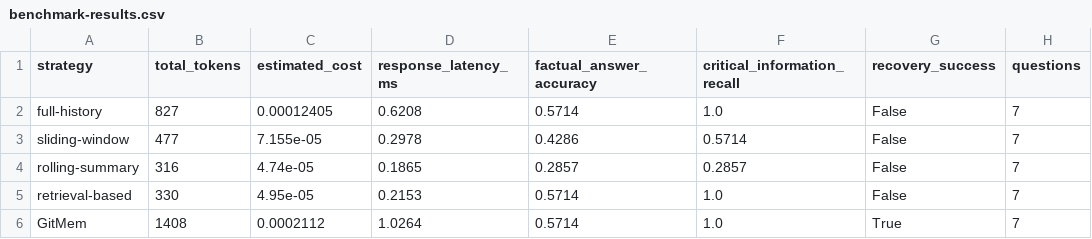
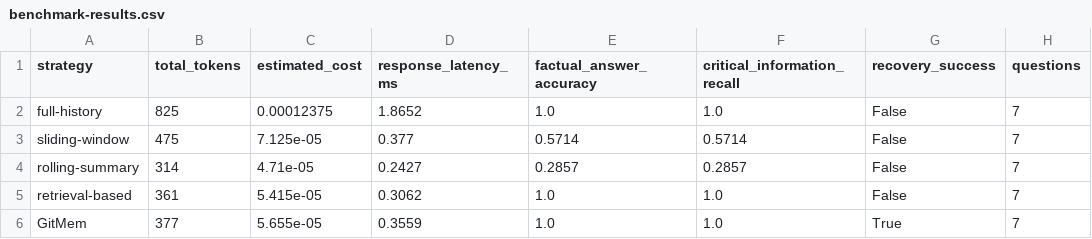
Before and after one commit to Ariftech01/VM, a CSV file: generated-artifacts/gitmem-benchmark/benchmark-results.csv, drawn as a sheet; only a part is shown; the diff names each change by its address in the sheet, - before the commit and + after, or states it on an @@ line.

```diff
--- a/generated-artifacts/gitmem-benchmark/benchmark-results.csv
+++ b/generated-artifacts/gitmem-benchmark/benchmark-results.csv
-B2 (total_tokens): 827
+B2 (total_tokens): 825
-C2 (estimated_cost): 0.00012405
+C2 (estimated_cost): 0.00012375
-D2 (response_latency_ms): 0.6208
+D2 (response_latency_ms): 1.8652
-E2 (factual_answer_accuracy): 0.5714
+E2 (factual_answer_accuracy): 1.0
-B3 (total_tokens): 477
+B3 (total_tokens): 475
-C3 (estimated_cost): 7.155e-05
+C3 (estimated_cost): 7.125e-05
-D3 (response_latency_ms): 0.2978
+D3 (response_latency_ms): 0.377
-E3 (factual_answer_accuracy): 0.4286
+E3 (factual_answer_accuracy): 0.5714
-B4 (total_tokens): 316
+B4 (total_tokens): 314
-C4 (estimated_cost): 4.74e-05
+C4 (estimated_cost): 4.71e-05
-D4 (response_latency_ms): 0.1865
+D4 (response_latency_ms): 0.2427
-B5 (total_tokens): 330
+B5 (total_tokens): 361
-C5 (estimated_cost): 4.95e-05
+C5 (estimated_cost): 5.415e-05
-D5 (response_latency_ms): 0.2153
+D5 (response_latency_ms): 0.3062
-E5:E6 (factual_answer_accuracy): 0.5714
+E5:E6 (factual_answer_accuracy): 1.0
-B6 (total_tokens): 1408
+B6 (total_tokens): 377
-C6 (estimated_cost): 0.0002112
+C6 (estimated_cost): 5.655e-05
-D6 (response_latency_ms): 1.0264
+D6 (response_latency_ms): 0.3559
```
Also changed, not shown: 17 other files.
